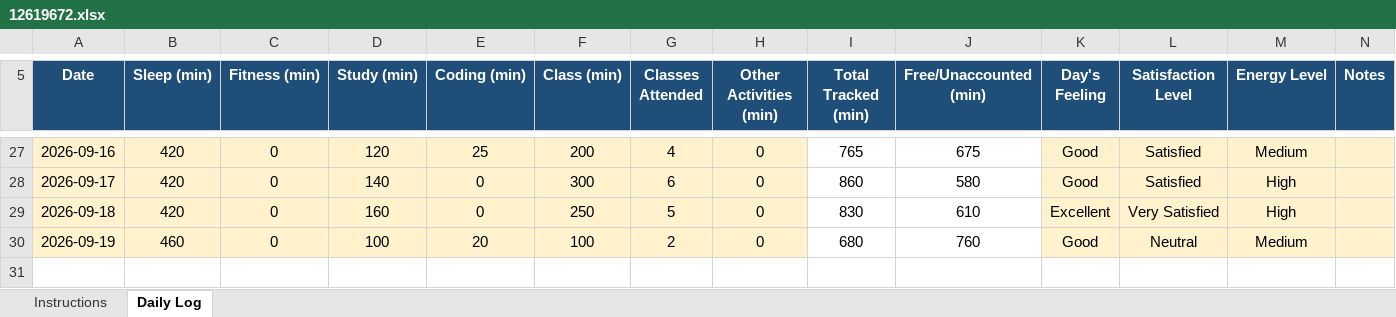
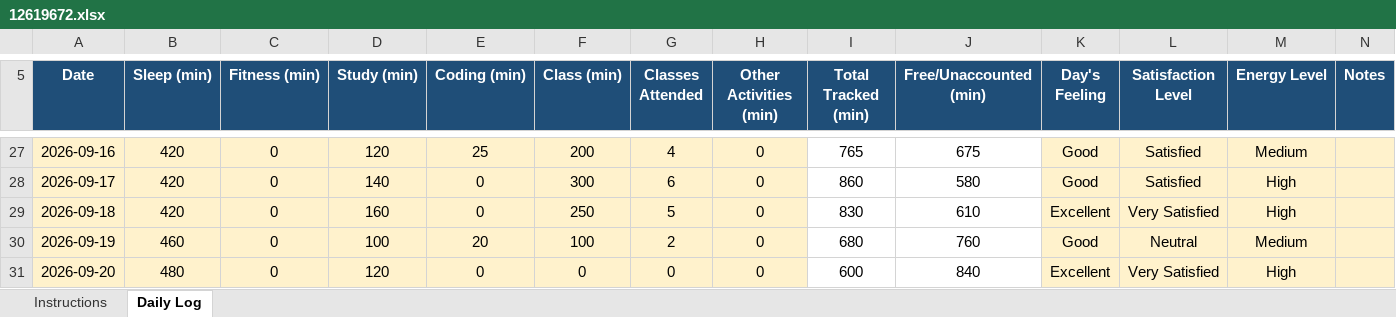
Before and after one commit to Dipeshkumar38/776, an Excel workbook: 12619672.xlsx, sheet Daily Log, drawn as a sheet; only a part is shown, gaps mark what is left out; values as stored, in another font and other column widths than the file's, no borders; conditional formats not drawn; the diff names each change by its address in the sheet, - before the commit and + after, or states it on an @@ line.

Commit message:
done

```diff
--- a/12619672.xlsx (sheet Daily Log)
+++ b/12619672.xlsx (sheet Daily Log)
+row 31: 2026-09-20 | 480 | 0 | 120 | 0 | 0 | 0 | 0 | 600 | 840 | Excellent | Very Satisfied | High
```
